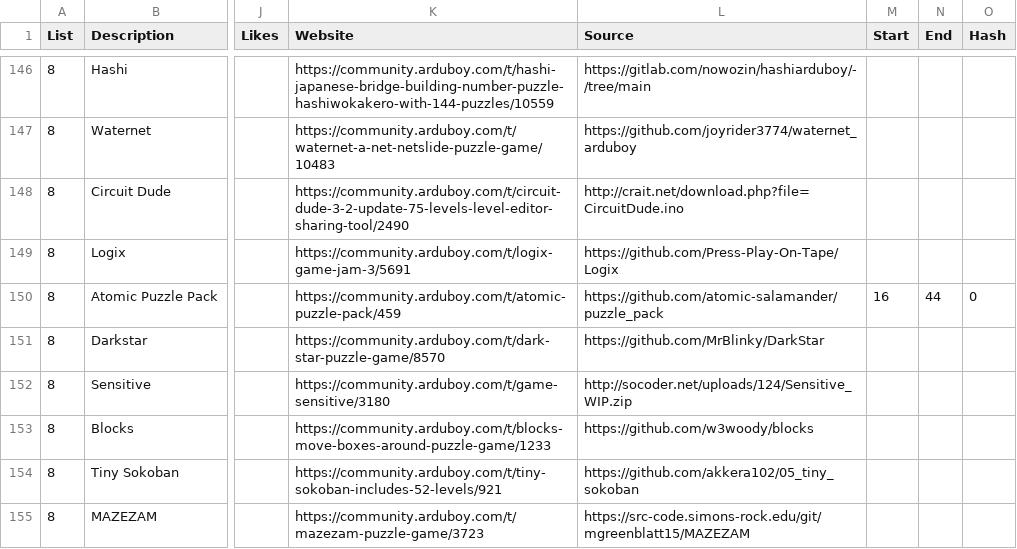
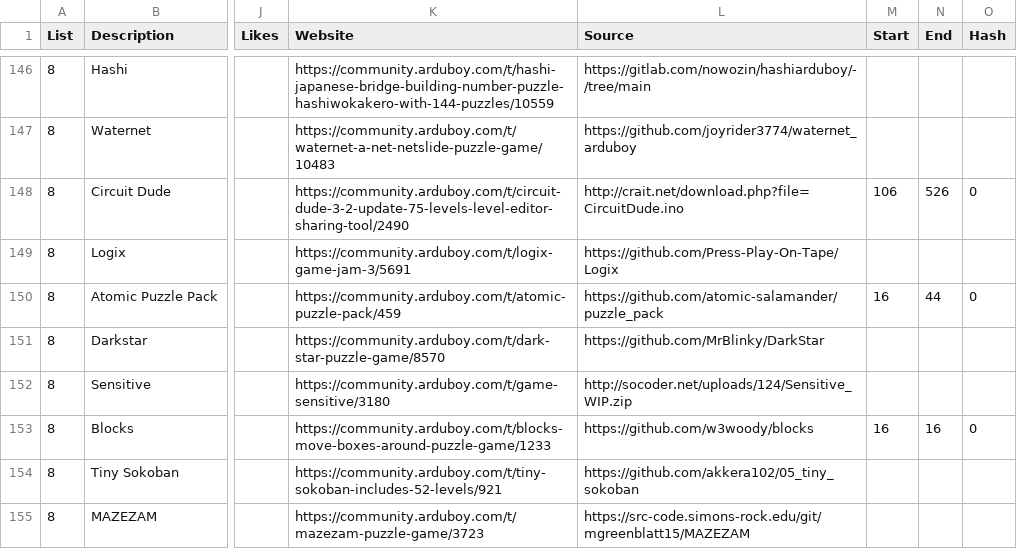
Before and after one commit to filmote/CartBuilder, a CSV file: flashcart-index.csv, drawn as a sheet; only a part is shown, gaps mark what is left out; the diff covers the shown part only; the diff names each change by its address in the sheet, - before the commit and + after, or states it on an @@ line.

Commit message:
Add EEPROM info for ’B’ and ‘C’ titles
Add EEPROM addresses and Hash status for ‘B’ and ‘C’ titled programs.

```diff
--- a/flashcart-index.csv
+++ b/flashcart-index.csv
-M148 (Start): (empty)
+M148 (Start): 106
-N148 (End): (empty)
+N148 (End): 526
-O148 (Hash): (empty)
+O148 (Hash): 0
-M153 (Start): (empty)
+M153 (Start): 16
-N153 (End): (empty)
+N153 (End): 16
-O153 (Hash): (empty)
+O153 (Hash): 0
```
Also changed, not shown: 112 edited cells elsewhere in this file.
